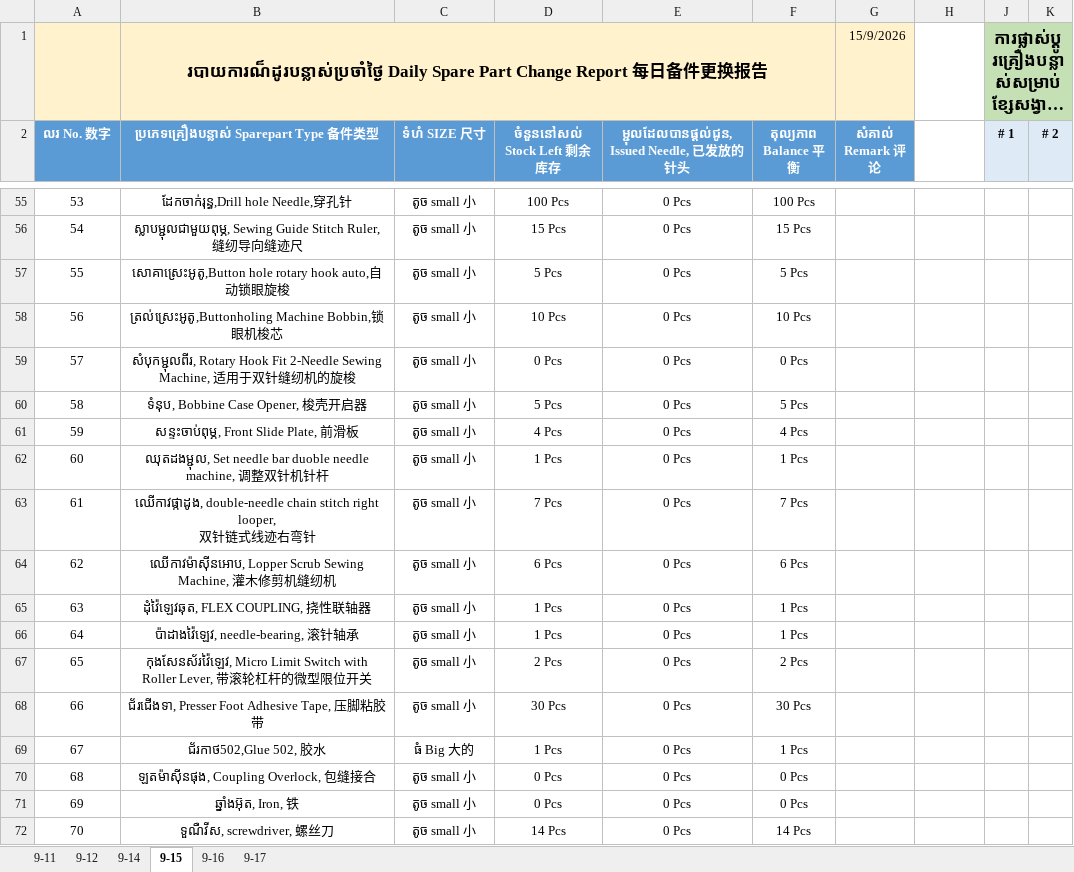
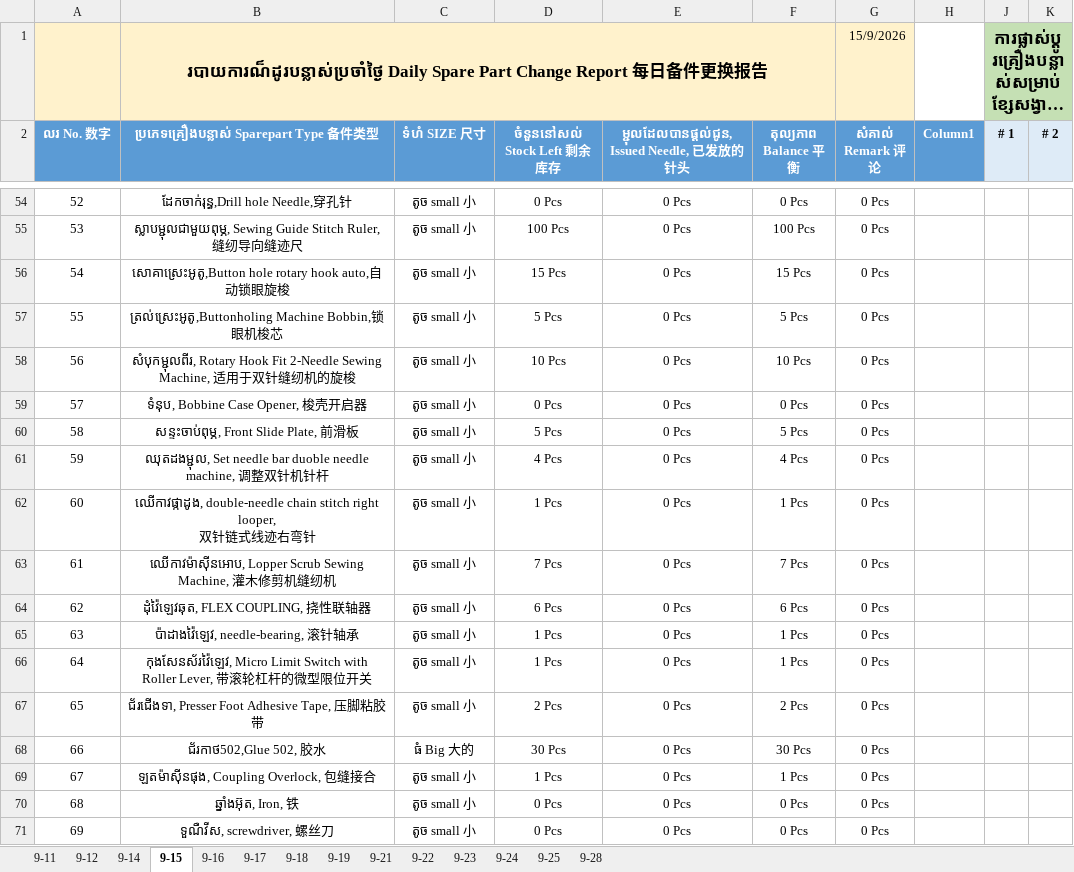
Before and after one commit to saintdou-weng/vrt-prod, an Excel workbook: release_sources/Parts_Change_202609.xlsx, sheet 9-15, drawn as a sheet; only a part is shown, gaps mark what is left out; long unchanged cells end in …; values as stored, in another font and other column widths than the file's, no borders; charts and pictures and conditional formats and table styles not drawn; addresses are those after the commit; the diff covers the shown part only; the diff names each change by its address in the sheet, - before the commit and + after, or states it on an @@ line.

```diff
--- a/release_sources/Parts_Change_202609.xlsx (sheet 9-15)
+++ b/release_sources/Parts_Change_202609.xlsx (sheet 9-15)
@@ sheet tab unhidden: 9-18 @@
+sheet tab: 9-19
+sheet tab: 9-21
+sheet tab: 9-22
+sheet tab: 9-23
+sheet tab: 9-24
+sheet tab: 9-25
+sheet tab: 9-28
-H2: (empty)
+H2: Column1
-H2 fill: none
+H2 fill: #5B9BD5
@@ column A (លរ No. 数字) renumbered between rows 52 and 80 @@
-D54 (ចំនួននៅសល់ Stock Left 剩余库存): 100 Pcs
+D54 (ចំនួននៅសល់ Stock Left 剩余库存): 0 Pcs
-F54 (តុល្យភាព Balance 平衡): 100 Pcs
+F54 (តុល្យភាព Balance 平衡): 0 Pcs
-G54:G71 (សំគាល់ Remark 评论): (empty)
+G54:G71 (សំគាល់ Remark 评论): 0 Pcs
-D55 (ចំនួននៅសល់ Stock Left 剩余库存): 15 Pcs
+D55 (ចំនួននៅសល់ Stock Left 剩余库存): 100 Pcs
-F55 (តុល្យភាព Balance 平衡): 15 Pcs
+F55 (តុល្យភាព Balance 平衡): 100 Pcs
-D56 (ចំនួននៅសល់ Stock Left 剩余库存): 5 Pcs
+D56 (ចំនួននៅសល់ Stock Left 剩余库存): 15 Pcs
-F56 (តុល្យភាព Balance 平衡): 5 Pcs
+F56 (តុល្យភាព Balance 平衡): 15 Pcs
-D57 (ចំនួននៅសល់ Stock Left 剩余库存): 10 Pcs
+D57 (ចំនួននៅសល់ Stock Left 剩余库存): 5 Pcs
-F57 (តុល្យភាព Balance 平衡): 10 Pcs
+F57 (តុល្យភាព Balance 平衡): 5 Pcs
-D58 (ចំនួននៅសល់ Stock Left 剩余库存): 0 Pcs
+D58 (ចំនួននៅសល់ Stock Left 剩余库存): 10 Pcs
-F58 (តុល្យភាព Balance 平衡): 0 Pcs
+F58 (តុល្យភាព Balance 平衡): 10 Pcs
-D59 (ចំនួននៅសល់ Stock Left 剩余库存): 5 Pcs
+D59 (ចំនួននៅសល់ Stock Left 剩余库存): 0 Pcs
-F59 (តុល្យភាព Balance 平衡): 5 Pcs
+F59 (តុល្យភាព Balance 平衡): 0 Pcs
-D60 (ចំនួននៅសល់ Stock Left 剩余库存): 4 Pcs
+D60 (ចំនួននៅសល់ Stock Left 剩余库存): 5 Pcs
-F60 (តុល្យភាព Balance 平衡): 4 Pcs
+F60 (តុល្យភាព Balance 平衡): 5 Pcs
-D61 (ចំនួននៅសល់ Stock Left 剩余库存): 1 Pcs
+D61 (ចំនួននៅសល់ Stock Left 剩余库存): 4 Pcs
-F61 (តុល្យភាព Balance 平衡): 1 Pcs
+F61 (តុល្យភាព Balance 平衡): 4 Pcs
-D62 (ចំនួននៅសល់ Stock Left 剩余库存): 7 Pcs
+D62 (ចំនួននៅសល់ Stock Left 剩余库存): 1 Pcs
-F62 (តុល្យភាព Balance 平衡): 7 Pcs
+F62 (តុល្យភាព Balance 平衡): 1 Pcs
-D63 (ចំនួននៅសល់ Stock Left 剩余库存): 6 Pcs
+D63 (ចំនួននៅសល់ Stock Left 剩余库存): 7 Pcs
-F63 (តុល្យភាព Balance 平衡): 6 Pcs
+F63 (តុល្យភាព Balance 平衡): 7 Pcs
-D64 (ចំនួននៅសល់ Stock Left 剩余库存): 1 Pcs
+D64 (ចំនួននៅសល់ Stock Left 剩余库存): 6 Pcs
-F64 (តុល្យភាព Balance 平衡): 1 Pcs
+F64 (តុល្យភាព Balance 平衡): 6 Pcs
-D66 (ចំនួននៅសល់ Stock Left 剩余库存): 2 Pcs
+D66 (ចំនួននៅសល់ Stock Left 剩余库存): 1 Pcs
-F66 (តុល្យភាព Balance 平衡): 2 Pcs
+F66 (តុល្យភាព Balance 平衡): 1 Pcs
-D67 (ចំនួននៅសល់ Stock Left 剩余库存): 30 Pcs
+D67 (ចំនួននៅសល់ Stock Left 剩余库存): 2 Pcs
-F67 (តុល្យភាព Balance 平衡): 30 Pcs
+F67 (តុល្យភាព Balance 平衡): 2 Pcs
-D68 (ចំនួននៅសល់ Stock Left 剩余库存): 1 Pcs
+D68 (ចំនួននៅសល់ Stock Left 剩余库存): 30 Pcs
-F68 (តុល្យភាព Balance 平衡): 1 Pcs
+F68 (តុល្យភាព Balance 平衡): 30 Pcs
-D69 (ចំនួននៅសល់ Stock Left 剩余库存): 0 Pcs
+D69 (ចំនួននៅសល់ Stock Left 剩余库存): 1 Pcs
-F69 (តុល្យភាព Balance 平衡): 0 Pcs
+F69 (តុល្យភាព Balance 平衡): 1 Pcs
-D71 (ចំនួននៅសល់ Stock Left 剩余库存): 14 Pcs
+D71 (ចំនួននៅសល់ Stock Left 剩余库存): 0 Pcs
-F71 (តុល្យភាព Balance 平衡): 14 Pcs
+F71 (តុល្យភាព Balance 平衡): 0 Pcs
```
Also changed, not shown: 4 added rows, 1 removed row and 78 edited cells elsewhere in this sheet, sheet 9-16, sheet 9-17, sheet 9-14, sheet 9-12, sheet 9-11, formulas that keep their value, charts or pictures, release_sources/Needle_Change_202609.xlsx, 1 other file.
